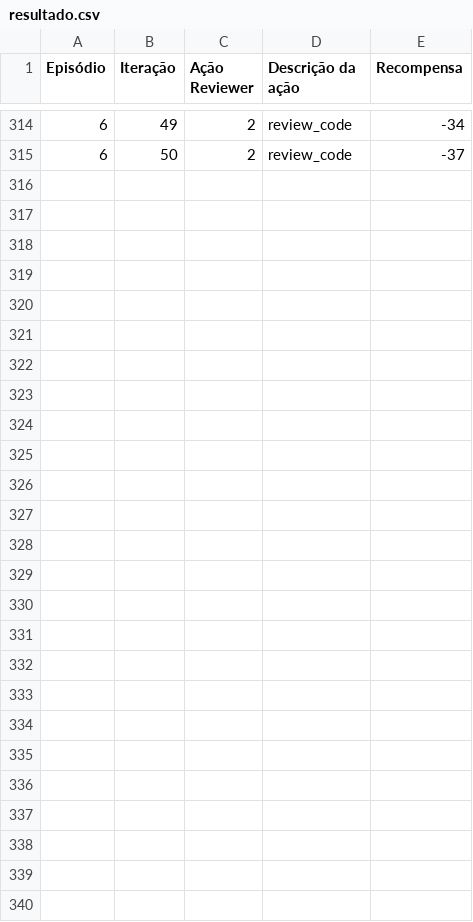
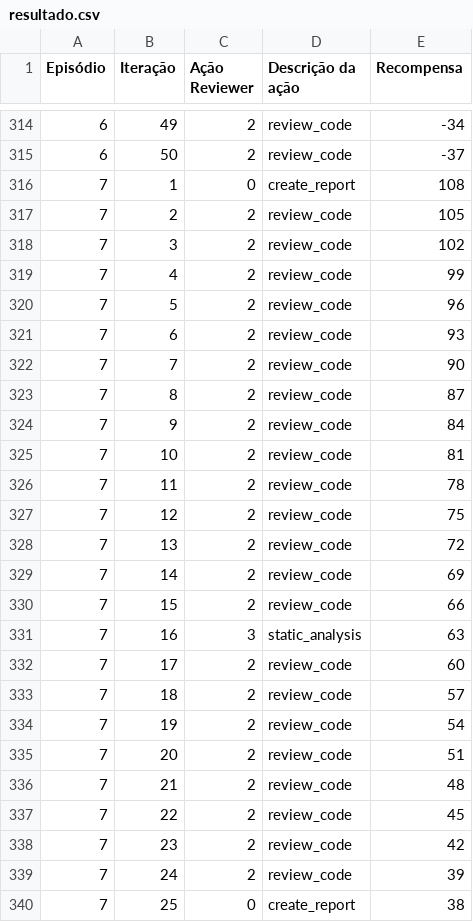
Before and after one commit to kauanmaf/reinforcementLearning, a CSV file: resultado.csv, drawn as a sheet; only a part is shown, gaps mark what is left out; the diff names each change by its address in the sheet, - before the commit and + after, or states it on an @@ line.

Commit message:
7° iteração

```diff
--- a/resultado.csv
+++ b/resultado.csv
+row 316: 7 | 1 | 0 | create_report | 108
+row 317: 7 | 2 | 2 | review_code | 105
+row 318: 7 | 3 | 2 | review_code | 102
+row 319: 7 | 4 | 2 | review_code | 99
+row 320: 7 | 5 | 2 | review_code | 96
+row 321: 7 | 6 | 2 | review_code | 93
+row 322: 7 | 7 | 2 | review_code | 90
+row 323: 7 | 8 | 2 | review_code | 87
+row 324: 7 | 9 | 2 | review_code | 84
+row 325: 7 | 10 | 2 | review_code | 81
+row 326: 7 | 11 | 2 | review_code | 78
+row 327: 7 | 12 | 2 | review_code | 75
+row 328: 7 | 13 | 2 | review_code | 72
+row 329: 7 | 14 | 2 | review_code | 69
+row 330: 7 | 15 | 2 | review_code | 66
+row 331: 7 | 16 | 3 | static_analysis | 63
+row 332: 7 | 17 | 2 | review_code | 60
+row 333: 7 | 18 | 2 | review_code | 57
+row 334: 7 | 19 | 2 | review_code | 54
+row 335: 7 | 20 | 2 | review_code | 51
+row 336: 7 | 21 | 2 | review_code | 48
+row 337: 7 | 22 | 2 | review_code | 45
+row 338: 7 | 23 | 2 | review_code | 42
+row 339: 7 | 24 | 2 | review_code | 39
+row 340: 7 | 25 | 0 | create_report | 38
```
Also changed, not shown: 4 other files.
